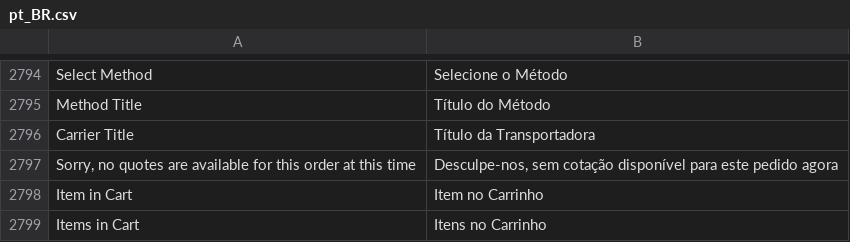
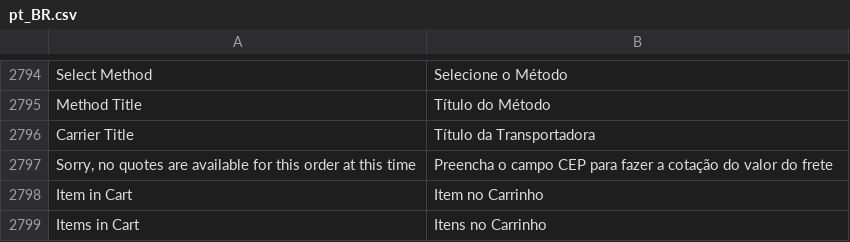
Before and after one commit to septebr/traducao_magento2_pt_br, a CSV file: pt_BR.csv, drawn as a sheet; only a part is shown, gaps mark what is left out; the diff names each change by its address in the sheet, - before the commit and + after, or states it on an @@ line.

Commit message:
Mensagem cotação valor frete atualizada

```diff
--- a/pt_BR.csv
+++ b/pt_BR.csv
-B2797: Desculpe-nos, sem cotação disponível para este pedido agora
+B2797: Preencha o campo CEP para fazer a cotação do valor do frete
```
